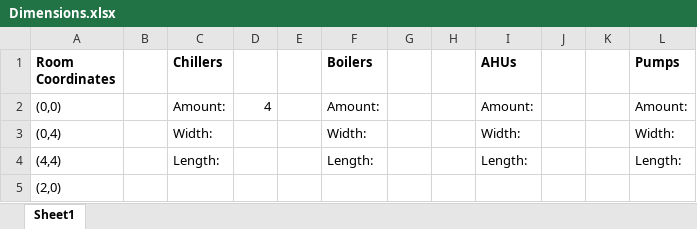
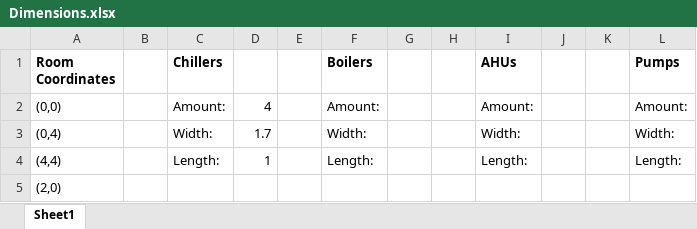
Before and after one commit to mavelyc/spatial-analysis, an Excel workbook: Dimensions.xlsx, sheet Sheet1, drawn as a sheet; values as stored, in another font and other column widths than the file's, no borders; the diff names each change by its address in the sheet, - before the commit and + after, or states it on an @@ line.

Commit message:
can read chiller number and bounds

```diff
--- a/Dimensions.xlsx (sheet Sheet1)
+++ b/Dimensions.xlsx (sheet Sheet1)
-D3: (empty)
+D3: 1.7
-D4: (empty)
+D4: 1
```
Also changed, not shown: 2 other files.
